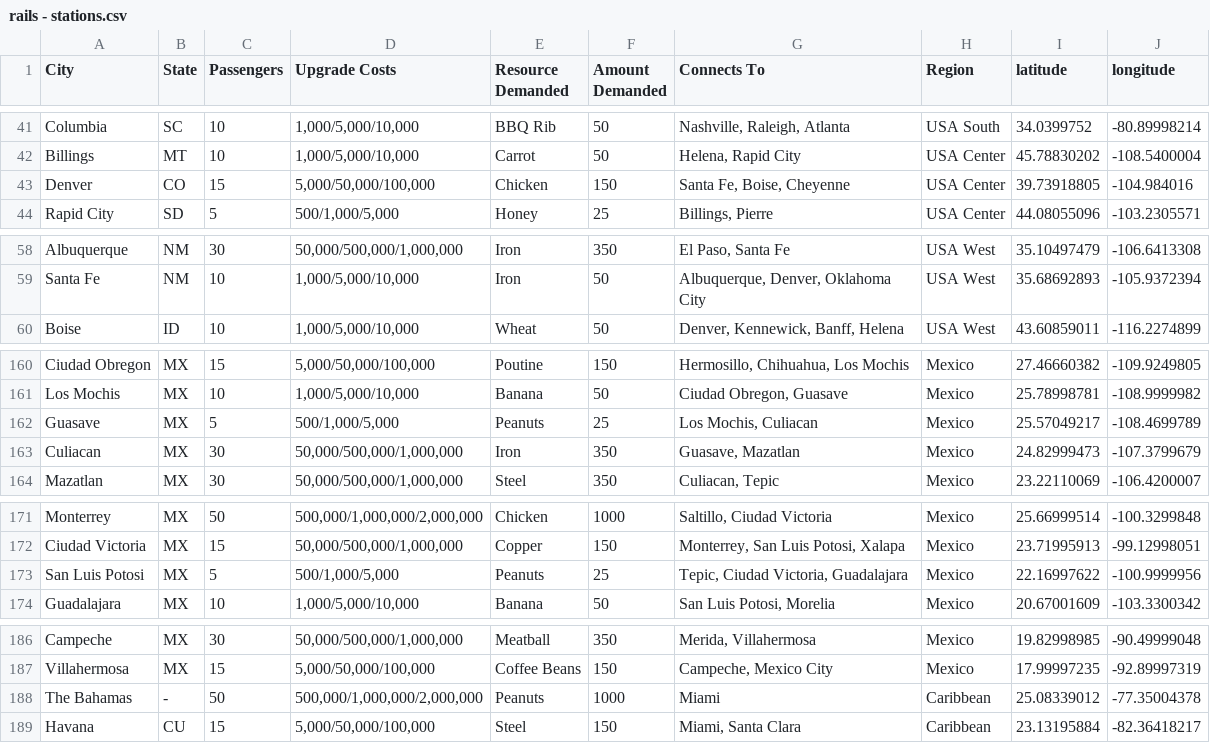
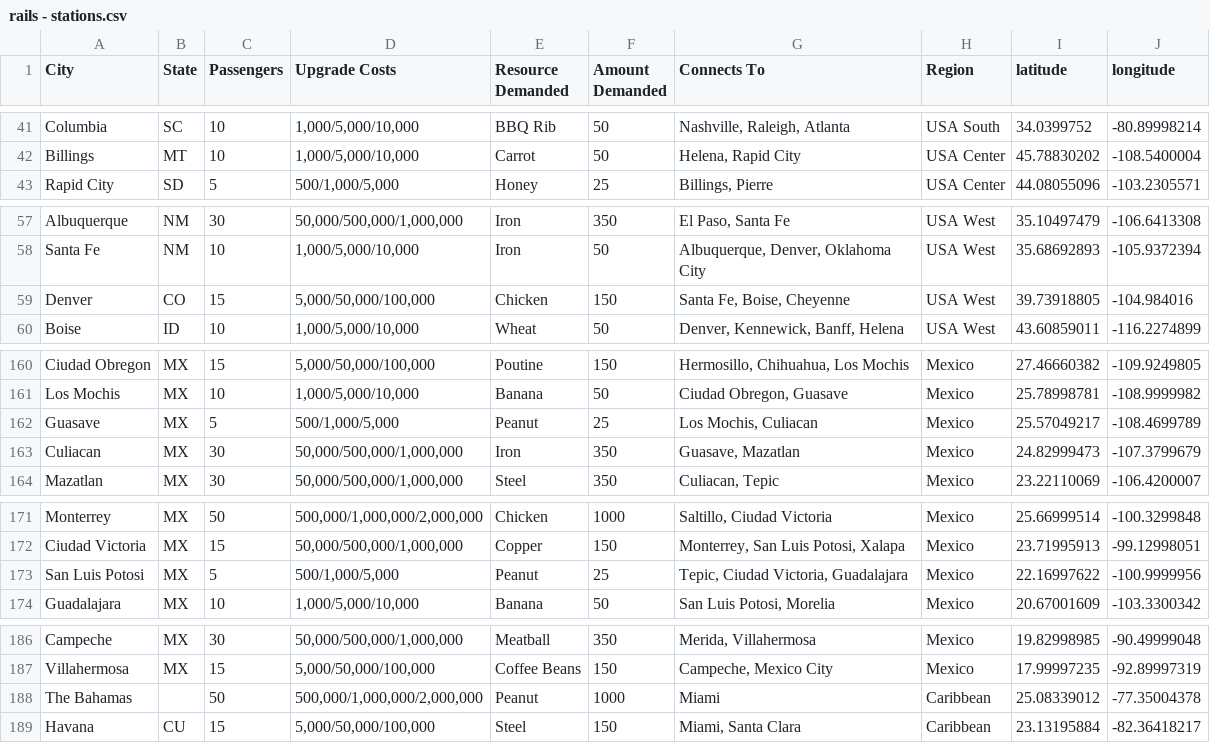
Before and after one commit to railslog2017/json, a CSV file: csv/rails - stations.csv, drawn as a sheet; only a part is shown, gaps mark what is left out.

Commit message:
udpate stations

```diff
--- a/csv/rails - stations.csv
+++ b/csv/rails - stations.csv
@@ -42,3 +42,2 @@ Columbia,SC,10,"1,000/5,000/10,000",BBQ Rib,50,"Nashville, Raleigh, Atlanta",USA
 Billings,MT,10,"1,000/5,000/10,000",Carrot,50,"Helena, Rapid City",USA Center,45.78830202,-108.5400004
-Denver,CO,15,"5,000/50,000/100,000",Chicken,150,"Santa Fe, Boise, Cheyenne",USA Center,39.73918805,-104.984016
 Rapid City,SD,5,"500/1,000/5,000",Honey,25,"Billings, Pierre",USA Center,44.08055096,-103.2305571
@@ -59,2 +58,3 @@ Albuquerque,NM,30,"50,000/500,000/1,000,000",Iron,350,"El Paso, Santa Fe",USA We
 Santa Fe,NM,10,"1,000/5,000/10,000",Iron,50,"Albuquerque, Denver, Oklahoma City",USA West,35.68692893,-105.9372394
+Denver,CO,15,"5,000/50,000/100,000",Chicken,150,"Santa Fe, Boise, Cheyenne",USA West,39.73918805,-104.984016
 Boise,ID,10,"1,000/5,000/10,000",Wheat,50,"Denver, Kennewick, Banff, Helena",USA West,43.60859011,-116.2274899
@@ -161,3 +161,3 @@ Ciudad Obregon,MX,15,"5,000/50,000/100,000",Poutine,150,"Hermosillo, Chihuahua,
 Los Mochis,MX,10,"1,000/5,000/10,000",Banana,50,"Ciudad Obregon, Guasave",Mexico,25.78998781,-108.9999982
-Guasave,MX,5,"500/1,000/5,000",Peanuts,25,"Los Mochis, Culiacan",Mexico,25.57049217,-108.4699789
+Guasave,MX,5,"500/1,000/5,000",Peanut,25,"Los Mochis, Culiacan",Mexico,25.57049217,-108.4699789
 Culiacan,MX,30,"50,000/500,000/1,000,000",Iron,350,"Guasave, Mazatlan",Mexico,24.82999473,-107.3799679
@@ -172,3 +172,3 @@ Monterrey,MX,50,"500,000/1,000,000/2,000,000",Chicken,1000,"Saltillo, Ciudad Vic
 Ciudad Victoria,MX,15,"50,000/500,000/1,000,000",Copper,150,"Monterrey, San Luis Potosi, Xalapa",Mexico,23.71995913,-99.12998051
-San Luis Potosi,MX,5,"500/1,000/5,000",Peanuts,25,"Tepic, Ciudad Victoria, Guadalajara",Mexico,22.16997622,-100.9999956
+San Luis Potosi,MX,5,"500/1,000/5,000",Peanut,25,"Tepic, Ciudad Victoria, Guadalajara",Mexico,22.16997622,-100.9999956
 Guadalajara,MX,10,"1,000/5,000/10,000",Banana,50,"San Luis Potosi, Morelia",Mexico,20.67001609,-103.3300342
@@ -187,3 +187,3 @@ Campeche,MX,30,"50,000/500,000/1,000,000",Meatball,350,"Merida, Villahermosa",Me
 Villahermosa,MX,15,"5,000/50,000/100,000",Coffee Beans,150,"Campeche, Mexico City",Mexico,17.99997235,-92.89997319
-The Bahamas,-,50,"500,000/1,000,000/2,000,000",Peanuts,1000,Miami,Caribbean,25.08339012,-77.35004378
+The Bahamas,,50,"500,000/1,000,000/2,000,000",Peanut,1000,Miami,Caribbean,25.08339012,-77.35004378
 Havana,CU,15,"5,000/50,000/100,000",Steel,150,"Miami, Santa Clara",Caribbean,23.13195884,-82.36418217
```
Also changed, not shown: 3 other files.
